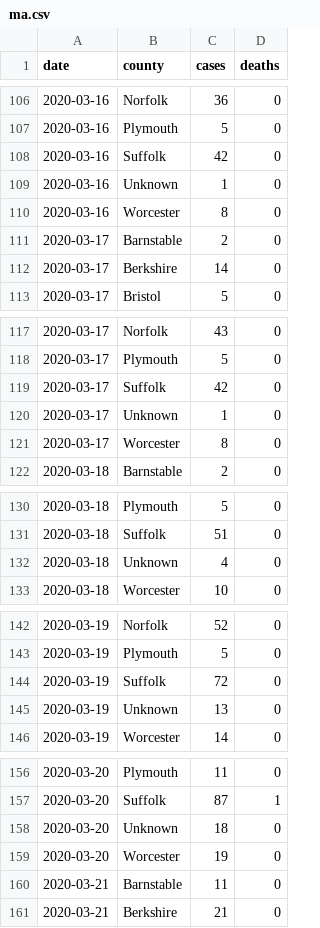
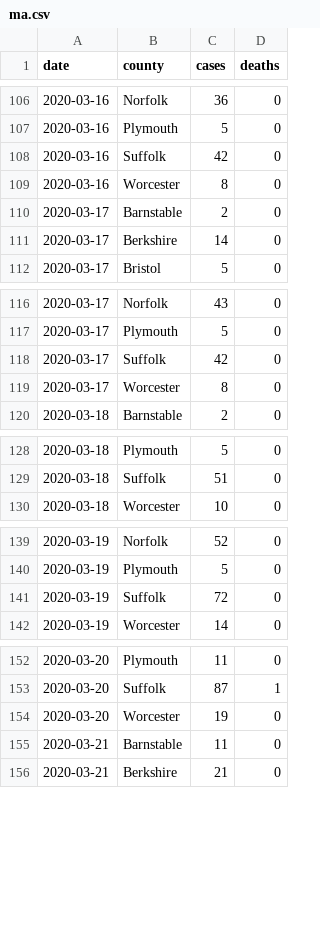
Before and after one commit to russellsamora/covid-ma, a CSV file: src/data/ma.csv, drawn as a sheet; only a part is shown, gaps mark what is left out; the diff covers the shown part only.

```diff
--- a/src/data/ma.csv
+++ b/src/data/ma.csv
@@ -108,3 +108,2 @@ date,county,cases,deaths
 2020-03-16,Suffolk,42,0
-2020-03-16,Unknown,1,0
 2020-03-16,Worcester,8,0
@@ -119,3 +118,2 @@ date,county,cases,deaths
 2020-03-17,Suffolk,42,0
-2020-03-17,Unknown,1,0
 2020-03-17,Worcester,8,0
@@ -131,3 +129,2 @@ date,county,cases,deaths
 2020-03-18,Suffolk,51,0
-2020-03-18,Unknown,4,0
 2020-03-18,Worcester,10,0
@@ -144,3 +141,2 @@ date,county,cases,deaths
 2020-03-19,Suffolk,72,0
-2020-03-19,Unknown,13,0
 2020-03-19,Worcester,14,0
@@ -157,3 +153,2 @@ date,county,cases,deaths
 2020-03-20,Suffolk,87,1
-2020-03-20,Unknown,18,0
 2020-03-20,Worcester,19,0
```
Also changed, not shown: 13 removed rows elsewhere in this file, 15 other files.
